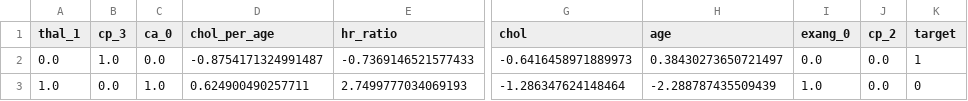
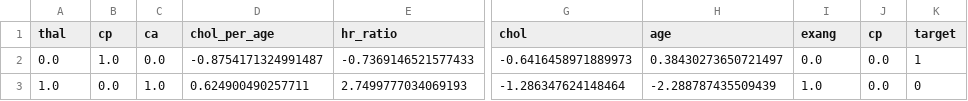
Before and after one commit to HuyDoan-2112/Heart-Disease-Prediction, a CSV file: heartdiseases-ml/splits/fe_dt_test.csv, drawn as a sheet; only a part is shown, gaps mark what is left out; the diff names each change by its address in the sheet, - before the commit and + after, or states it on an @@ line.

```diff
--- a/heartdiseases-ml/splits/fe_dt_test.csv
+++ b/heartdiseases-ml/splits/fe_dt_test.csv
-A1: thal_1
+A1: thal
-B1: cp_3
+B1: cp
-C1: ca_0
+C1: ca
-I1: exang_0
+I1: exang
-J1: cp_2
+J1: cp
```
Also changed, not shown: heartdiseases-ml/splits/fe_dt_train.csv, heartdiseases-ml/splits/fe_dt_val.csv, 17 other files.
